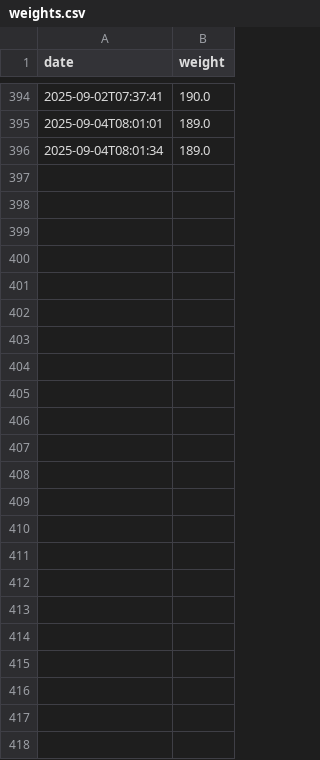
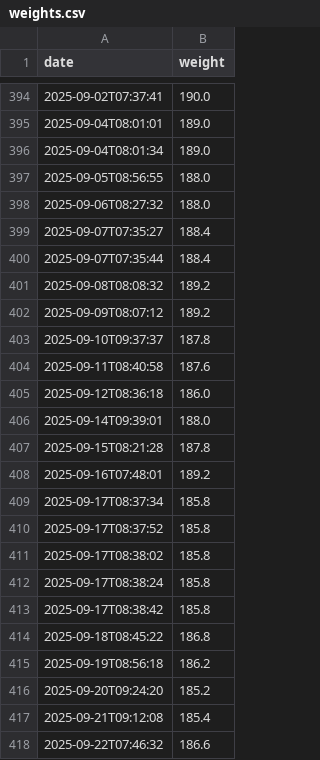
Before and after one commit to ermoseley/fitness_tracking, a CSV file: data/weights.csv, drawn as a sheet; only a part is shown, gaps mark what is left out.

```diff
--- a/data/weights.csv
+++ b/data/weights.csv
@@ -396 +396,23 @@ date,weight
 2025-09-04T08:01:34,189.0
+2025-09-05T08:56:55,188.0
+2025-09-06T08:27:32,188.0
+2025-09-07T07:35:27,188.4
+2025-09-07T07:35:44,188.4
+2025-09-08T08:08:32,189.2
+2025-09-09T08:07:12,189.2
+2025-09-10T09:37:37,187.8
+2025-09-11T08:40:58,187.6
+2025-09-12T08:36:18,186.0
+2025-09-14T09:39:01,188.0
+2025-09-15T08:21:28,187.8
+2025-09-16T07:48:01,189.2
+2025-09-17T08:37:34,185.8
+2025-09-17T08:37:52,185.8
+2025-09-17T08:38:02,185.8
+2025-09-17T08:38:24,185.8
+2025-09-17T08:38:42,185.8
+2025-09-18T08:45:22,186.8
+2025-09-19T08:56:18,186.2
+2025-09-20T09:24:20,185.2
+2025-09-21T09:12:08,185.4
+2025-09-22T07:46:32,186.6
```
Also changed, not shown: 1 other file.
